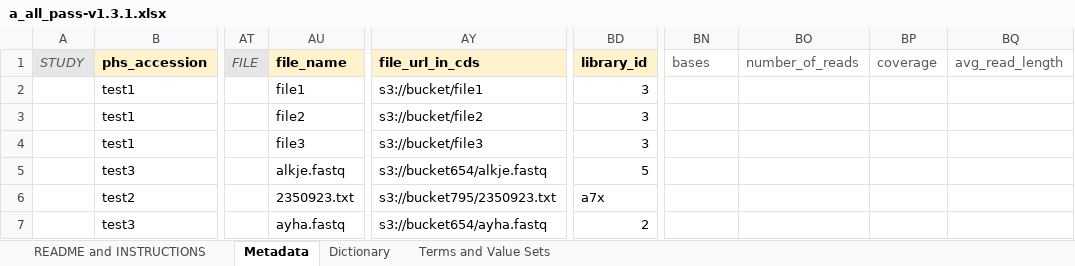
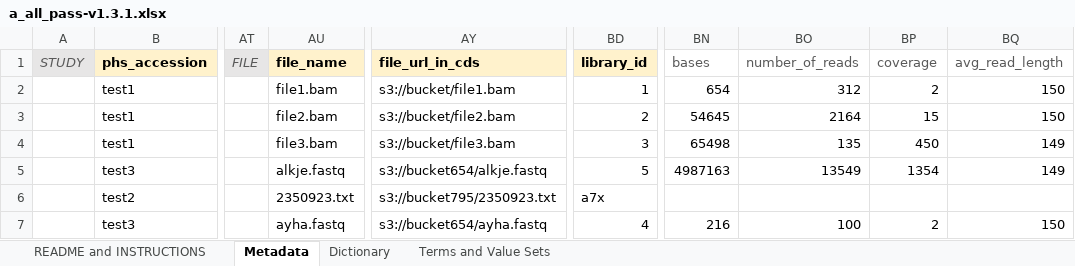
Before and after one commit to CBIIT/CancerDataServices-SubmissionValidationR, an Excel workbook: test_files_v1.3/a_all_pass-v1.3.1.xlsx, sheet Metadata, drawn as a sheet; only a part is shown, gaps mark what is left out; values as stored, in another font and other column widths than the file's, no borders; the diff names each change by its address in the sheet, - before the commit and + after, or states it on an @@ line.

```diff
--- a/test_files_v1.3/a_all_pass-v1.3.1.xlsx (sheet Metadata)
+++ b/test_files_v1.3/a_all_pass-v1.3.1.xlsx (sheet Metadata)
-AU2 (file_name): file1
+AU2 (file_name): file1.bam
-AY2 (file_url_in_cds): s3://bucket/file1
+AY2 (file_url_in_cds): s3://bucket/file1.bam
-BD2 (library_id): 3
+BD2 (library_id): 1
-BN2 (bases): (empty)
+BN2 (bases): 654
-BO2 (number_of_reads): (empty)
+BO2 (number_of_reads): 312
-BP2 (coverage): (empty)
+BP2 (coverage): 2
-BQ2:BQ3 (avg_read_length): (empty)
+BQ2:BQ3 (avg_read_length): 150
-AU3 (file_name): file2
+AU3 (file_name): file2.bam
-AY3 (file_url_in_cds): s3://bucket/file2
+AY3 (file_url_in_cds): s3://bucket/file2.bam
-BD3 (library_id): 3
+BD3 (library_id): 2
-BN3 (bases): (empty)
+BN3 (bases): 54645
-BO3 (number_of_reads): (empty)
+BO3 (number_of_reads): 2164
-BP3 (coverage): (empty)
+BP3 (coverage): 15
-AU4 (file_name): file3
+AU4 (file_name): file3.bam
-AY4 (file_url_in_cds): s3://bucket/file3
+AY4 (file_url_in_cds): s3://bucket/file3.bam
-BN4 (bases): (empty)
+BN4 (bases): 65498
-BO4 (number_of_reads): (empty)
+BO4 (number_of_reads): 135
-BP4 (coverage): (empty)
+BP4 (coverage): 450
-BQ4:BQ5 (avg_read_length): (empty)
+BQ4:BQ5 (avg_read_length): 149
-BN5 (bases): (empty)
+BN5 (bases): 4987163
-BO5 (number_of_reads): (empty)
+BO5 (number_of_reads): 13549
-BP5 (coverage): (empty)
+BP5 (coverage): 1354
-BD7 (library_id): 2
+BD7 (library_id): 4
-BN7 (bases): (empty)
+BN7 (bases): 216
-BO7 (number_of_reads): (empty)
+BO7 (number_of_reads): 100
-BP7 (coverage): (empty)
+BP7 (coverage): 2
-BQ7 (avg_read_length): (empty)
+BQ7 (avg_read_length): 150
```
Also changed, not shown: test_files_v1.3/b_all_pass_varying_required_data-v1.3.1.xlsx, test_files_v1.3/c_fail_missing_values-v1.3.1.xlsx, 3 other files.
